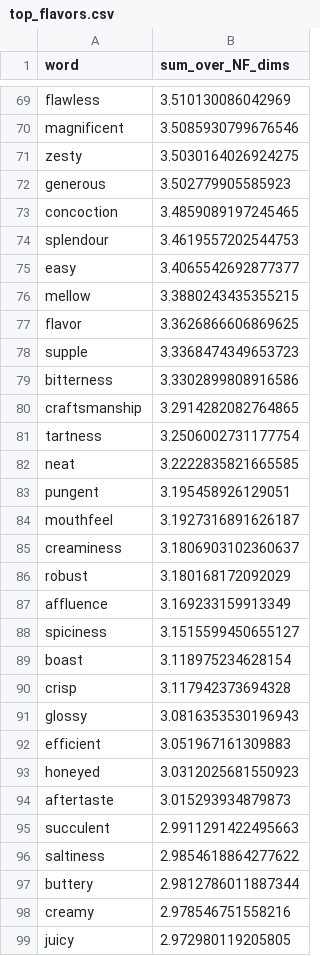
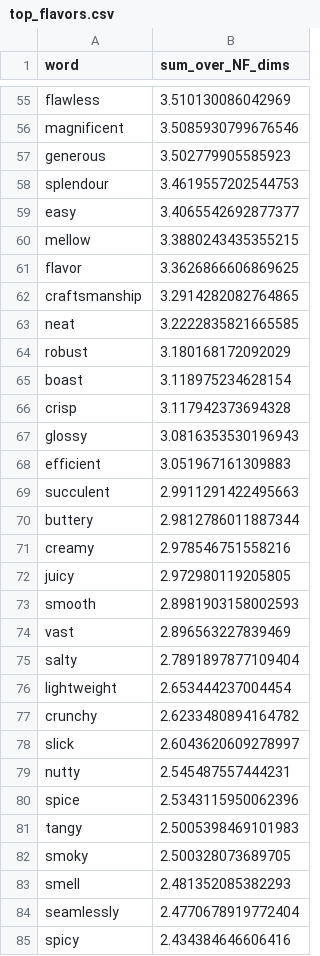
Before and after one commit to pcalderon0711/dg-analysis, a CSV file: csv/top_flavors.csv, drawn as a sheet; only a part is shown, gaps mark what is left out; the shorter side is filled out with more unchanged rows; the diff covers the shown part only; the diff names each change by its address in the sheet, - before the commit and + after, or states it on an @@ line.

Commit message:
implement word cutoff

```diff
--- a/csv/top_flavors.csv
+++ b/csv/top_flavors.csv
-row 71: zesty | 3.5030164026924275
-row 73: concoction | 3.4859089197245465
-row 78: supple | 3.3368474349653723
-row 79: bitterness | 3.3302899808916586
-row 81: tartness | 3.2506002731177754
-row 83: pungent | 3.195458926129051
-row 84: mouthfeel | 3.1927316891626187
-row 85: creaminess | 3.1806903102360637
-row 87: affluence | 3.169233159913349
-row 88: spiciness | 3.1515599450655127
-row 93: honeyed | 3.0312025681550923
-row 94: aftertaste | 3.015293934879873
-row 96: saltiness | 2.9854618864277622
```
Also changed, not shown: 46 removed rows elsewhere in this file, csv/top_ingredients.csv, csv/top_smart_thinking.csv, 4 other files.
